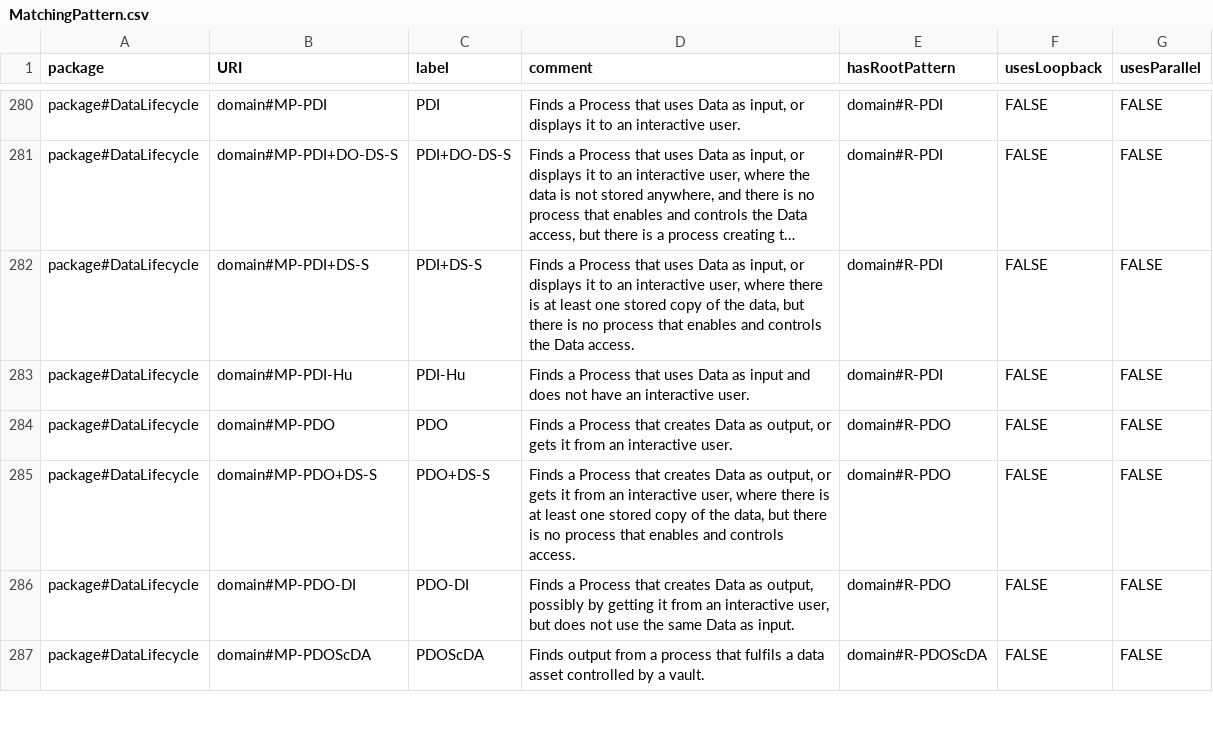
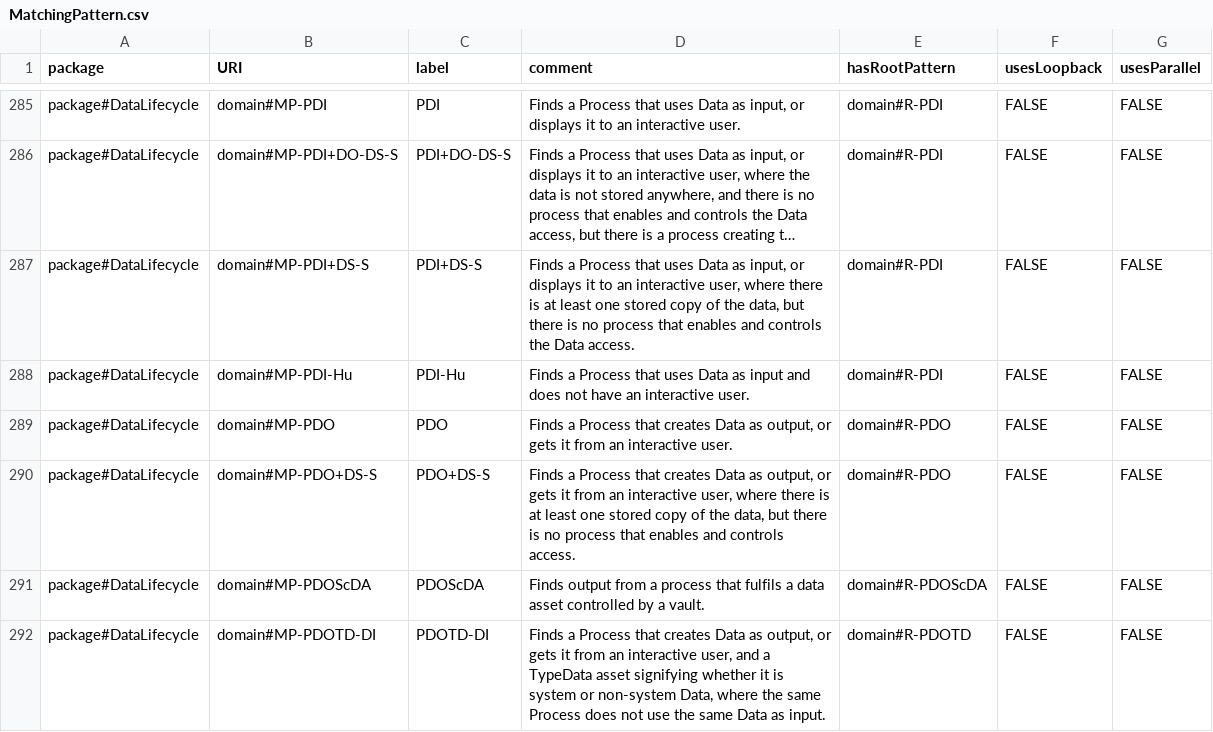
Before and after one commit to Spyderisk/domain-network, a CSV file: csv/MatchingPattern.csv, drawn as a sheet; only a part is shown, gaps mark what is left out; long unchanged cells end in …; removed rows and columns are numbered as before the commit, all else as after; the diff covers the shown part only; the diff names each change by its address in the sheet, - before the commit and + after, or states it on an @@ line.

```diff
--- a/csv/MatchingPattern.csv
+++ b/csv/MatchingPattern.csv
-row 286: package#DataLifecycle | domain#MP-PDO-DI | PDO-DI | Finds a Process that creates Data as output, possibly by getting it from an interactive user, but does not use the same Data as input. | domain#R-PDO | FALSE | FALSE
+row 292: package#DataLifecycle | domain#MP-PDOTD-DI | PDOTD-DI | Finds a Process that creates Data as output, or gets it from an interactive user, and a TypeData asset signifying whether it is system or non-system Data, where the same Process does not use the same Data as input. | domain#R-PDOTD | FALSE | FALSE
```
Also changed, not shown: 6 added rows and 16 edited cells elsewhere in this file, csv/ConstructionPattern.csv, csv/ConstructionPatternLinks.csv, 19 other files.
